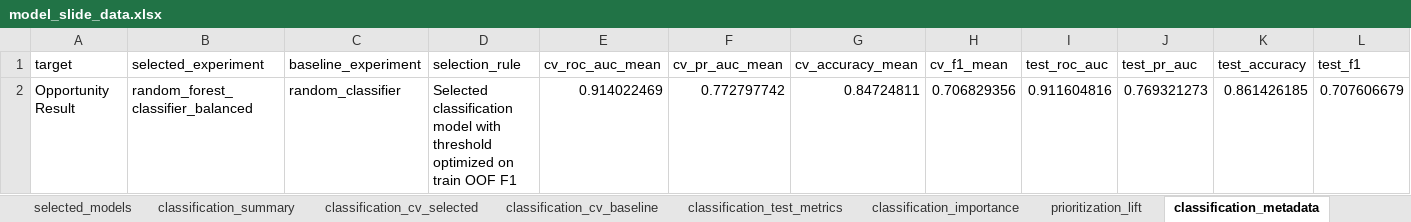
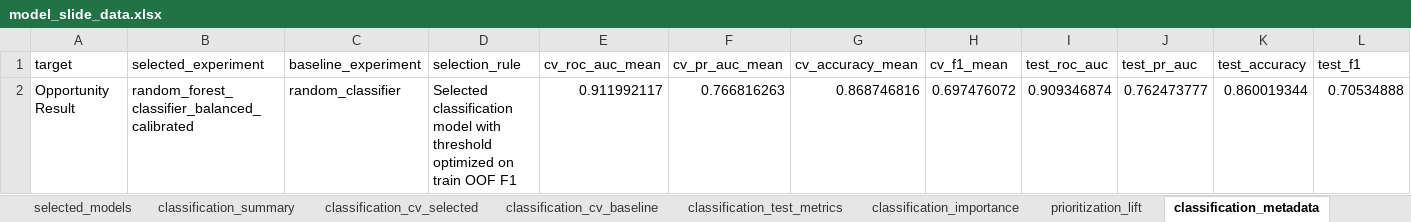
Before and after one commit to mrbungie/mib_cars_analysis, an Excel workbook: slidedeck/data/model_slide_data.xlsx, sheet classification_metadata, drawn as a sheet; only a part is shown; values as stored, in another font and other column widths than the file's, no borders; removed rows and columns are numbered as before the commit, all else as after; rows hold the shown columns only; the diff names each change by its address in the sheet, - before the commit and + after, or states it on an @@ line.

```diff
--- a/slidedeck/data/model_slide_data.xlsx (sheet classification_metadata)
+++ b/slidedeck/data/model_slide_data.xlsx (sheet classification_metadata)
-row 2: Opportunity Result | random_forest_classifier_balanced | random_classifier | Selected classification model with threshold optimized on train OOF F1 | 0.914022469 | 0.772797742 | 0.84724811 | 0.706829356 | 0.911604816 | 0.769321273 | 0.861426185 | 0.707606679
+row 2: Opportunity Result | random_forest_classifier_balanced_calibrated | random_classifier | Selected classification model with threshold optimized on train OOF F1 | 0.911992117 | 0.766816263 | 0.868746816 | 0.697476072 | 0.909346874 | 0.762473777 | 0.860019344 | 0.70534888
```
Also changed, not shown: sheet classification_importance, sheet prioritization_lift, sheet classification_cv_selected, sheet classification_test_metrics, sheet classification_summary, sheet selected_models, slidedeck/data/model_metric_tables.xlsx, 34 other files.
